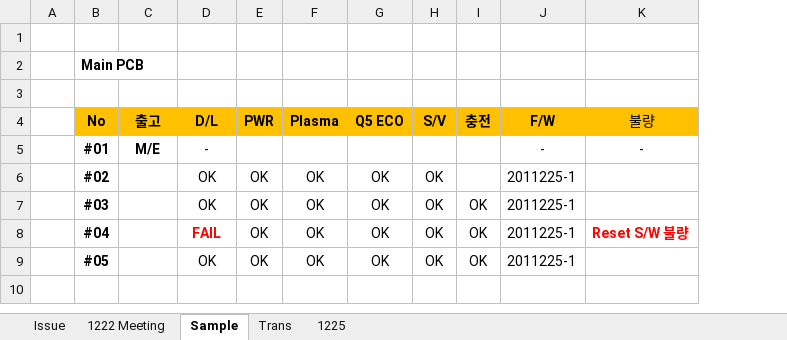
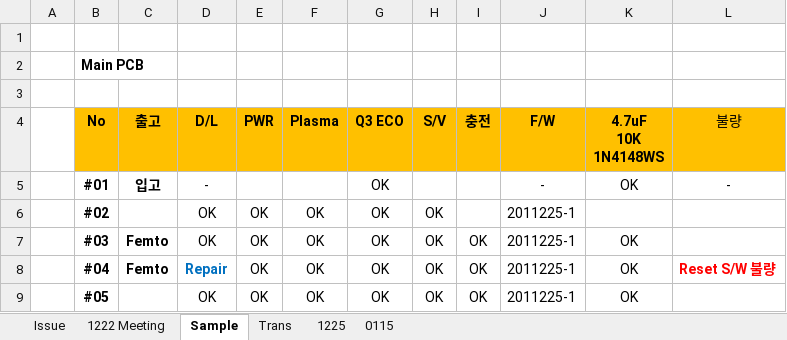
Before and after one commit to ArvidJoung/Plasma_Generator, an Excel workbook: Plasma_Pipette_PP Issue list.xlsx, sheet Sample, drawn as a sheet; values as stored, in another font and other column widths than the file's, no borders; the diff names each change by its address in the sheet, - before the commit and + after, or states it on an @@ line.

```diff
--- a/Plasma_Pipette_PP Issue list.xlsx (sheet Sample)
+++ b/Plasma_Pipette_PP Issue list.xlsx (sheet Sample)
+sheet tab: 0115
+column K (4.7uF 10K 1N4148WS), rows 5-9: OK |  | OK | OK | OK
-G4: Q5 ECO
+G4: Q3 ECO
-C5 (출고): M/E
+C5 (출고): 입고
-G5 (Q3 ECO): (empty)
+G5 (Q3 ECO): OK
-C7:C8 (출고): (empty)
+C7:C8 (출고): Femto
-D8 (D/L): FAIL
+D8 (D/L): Repair
-D8 text colour: #FF0000
+D8 text colour: #0070C0
```
Also changed, not shown: sheet Issue, charts or pictures, Plasma Project schedule V1.0.xlsx.
